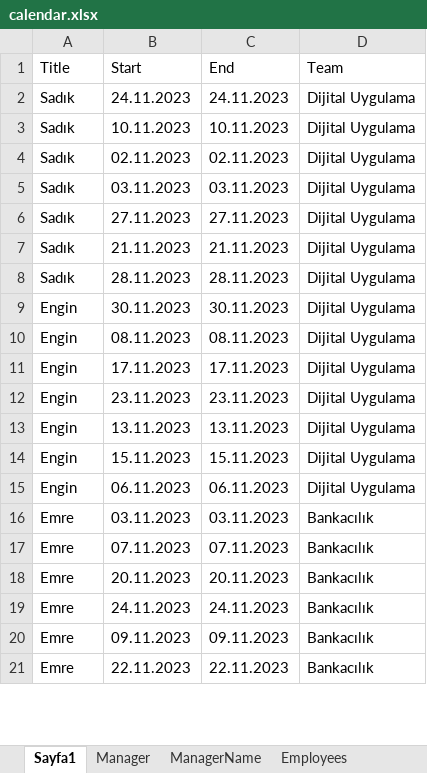
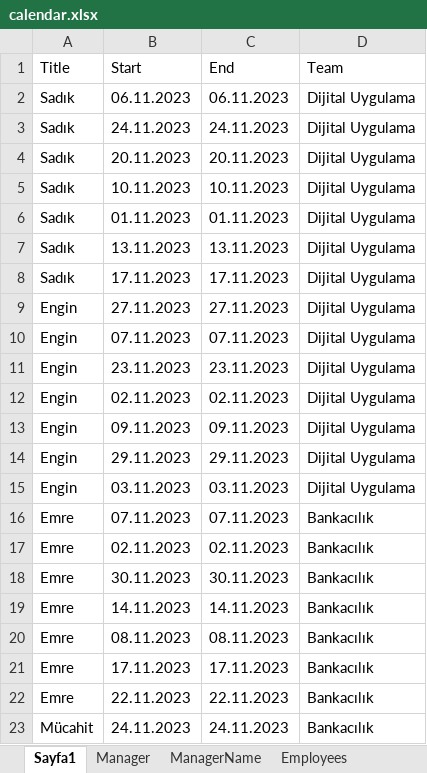
Before and after one commit to SadkDemr/Calendar1, an Excel workbook: Calendar1/calendar.xlsx, sheet Sayfa1, drawn as a sheet; only a part is shown; values as stored, in another font and other column widths than the file's, no borders; removed rows and columns are numbered as before the commit, all else as after; the diff covers the shown part only; the diff names each change by its address in the sheet, - before the commit and + after, or states it on an @@ line.

Commit message:
excel

```diff
--- a/Calendar1/calendar.xlsx (sheet Sayfa1)
+++ b/Calendar1/calendar.xlsx (sheet Sayfa1)
+row 2: Sadık | 06.11.2023 | 06.11.2023 | Dijital Uygulama
+row 4: Sadık | 20.11.2023 | 20.11.2023 | Dijital Uygulama
-B6 (Start): 02.11.2023
+B6 (Start): 01.11.2023
-C6 (End): 02.11.2023
+C6 (End): 01.11.2023
-B7 (Start): 03.11.2023
+B7 (Start): 13.11.2023
-C7 (End): 03.11.2023
+C7 (End): 13.11.2023
-B8 (Start): 27.11.2023
+B8 (Start): 17.11.2023
-C8 (End): 27.11.2023
+C8 (End): 17.11.2023
-row 7: Sadık | 21.11.2023 | 21.11.2023 | Dijital Uygulama
-row 8: Sadık | 28.11.2023 | 28.11.2023 | Dijital Uygulama
-B9 (Start): 30.11.2023
+B9 (Start): 27.11.2023
-C9 (End): 30.11.2023
+C9 (End): 27.11.2023
-B10 (Start): 08.11.2023
+B10 (Start): 07.11.2023
-C10 (End): 08.11.2023
+C10 (End): 07.11.2023
-row 11: Engin | 17.11.2023 | 17.11.2023 | Dijital Uygulama
-B12 (Start): 13.11.2023
+B12 (Start): 02.11.2023
-C12 (End): 13.11.2023
+C12 (End): 02.11.2023
-B13 (Start): 15.11.2023
+B13 (Start): 09.11.2023
-C13 (End): 15.11.2023
+C13 (End): 09.11.2023
+row 14: Engin | 29.11.2023 | 29.11.2023 | Dijital Uygulama
-B15 (Start): 06.11.2023
+B15 (Start): 03.11.2023
-C15 (End): 06.11.2023
+C15 (End): 03.11.2023
-row 16: Emre | 03.11.2023 | 03.11.2023 | Bankacılık
-B17 (Start): 20.11.2023
+B17 (Start): 02.11.2023
-C17 (End): 20.11.2023
+C17 (End): 02.11.2023
+row 18: Emre | 30.11.2023 | 30.11.2023 | Bankacılık
-B19 (Start): 24.11.2023
+B19 (Start): 14.11.2023
-C19 (End): 24.11.2023
+C19 (End): 14.11.2023
-B20 (Start): 09.11.2023
+B20 (Start): 08.11.2023
-C20 (End): 09.11.2023
+C20 (End): 08.11.2023
+row 21: Emre | 17.11.2023 | 17.11.2023 | Bankacılık
+row 23: Mücahit | 24.11.2023 | 24.11.2023 | Bankacılık
```
Also changed, not shown: 162 added rows, 31 removed rows, 4 moved rows and 101 edited cells elsewhere in this sheet, 3 other files.
